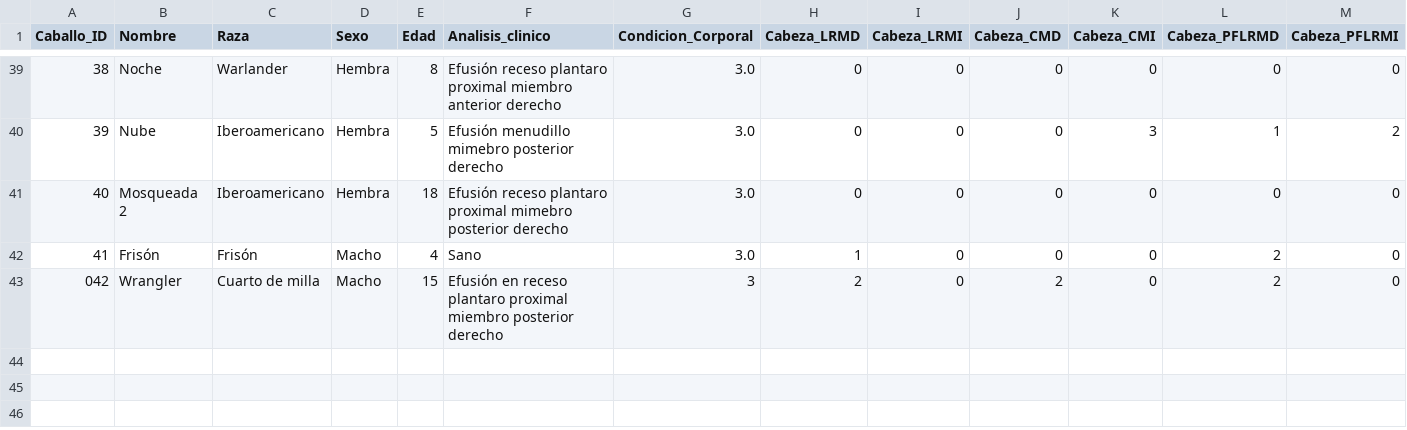
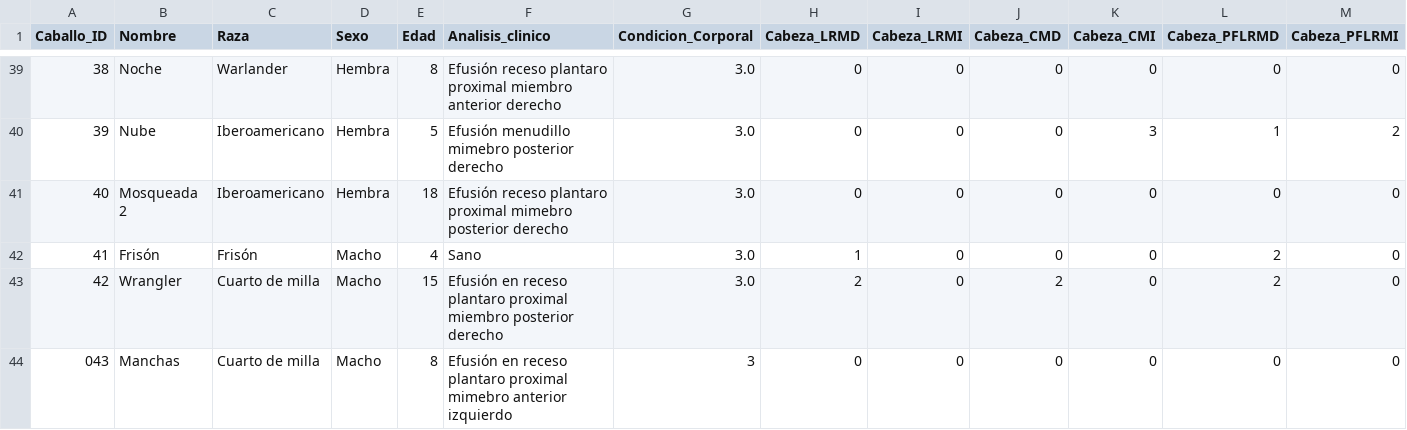
Before and after one commit to faviles11/equine-motor-analysis, a CSV file: datasets/example_vet.csv, drawn as a sheet; only a part is shown, gaps mark what is left out; rows hold the shown columns only; the diff names each change by its address in the sheet, - before the commit and + after, or states it on an @@ line.

Commit message:
chore: añade registro VET Manchas

```diff
--- a/datasets/example_vet.csv
+++ b/datasets/example_vet.csv
@@ column A (Caballo_ID) renumbered in row 43 @@
-G43 (Condicion_Corporal): 3
+G43 (Condicion_Corporal): 3.0
+row 44: 043 | Manchas | Cuarto de milla | Macho | 8 | Efusión en receso plantaro proximal mimebro anterior izquierdo | 3 | 0 | 0 | 0 | 0 | 0 | 0
```
